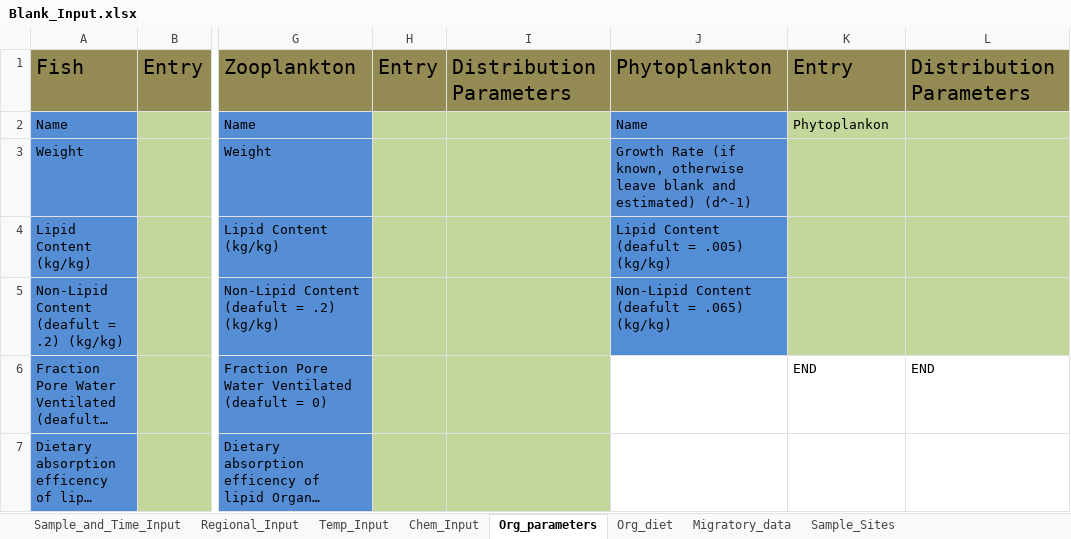
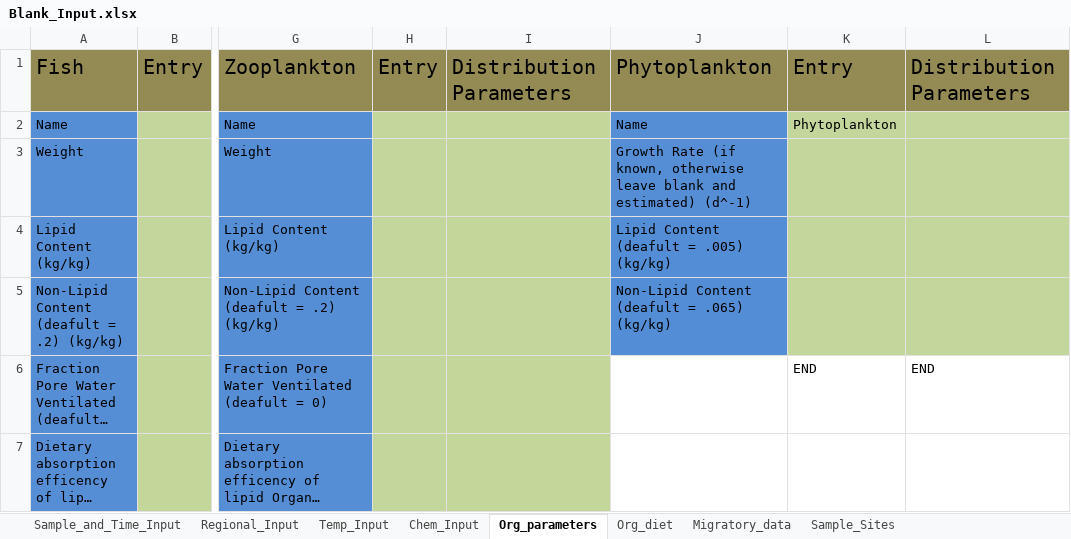
Before and after one commit to totorotoby/FishRand, an Excel workbook: sheets/input/Blank_Input.xlsx, sheet Org_parameters, drawn as a sheet; only a part is shown, gaps mark what is left out; long unchanged cells end in …; values as stored, in another font and other column widths than the file's, no borders; charts and pictures not drawn; the diff names each change by its address in the sheet, - before the commit and + after, or states it on an @@ line.

```diff
--- a/sheets/input/Blank_Input.xlsx (sheet Org_parameters)
+++ b/sheets/input/Blank_Input.xlsx (sheet Org_parameters)
-K2: Phytoplankon
+K2: Phytoplankton
```
Also changed, not shown: 7 other files.
